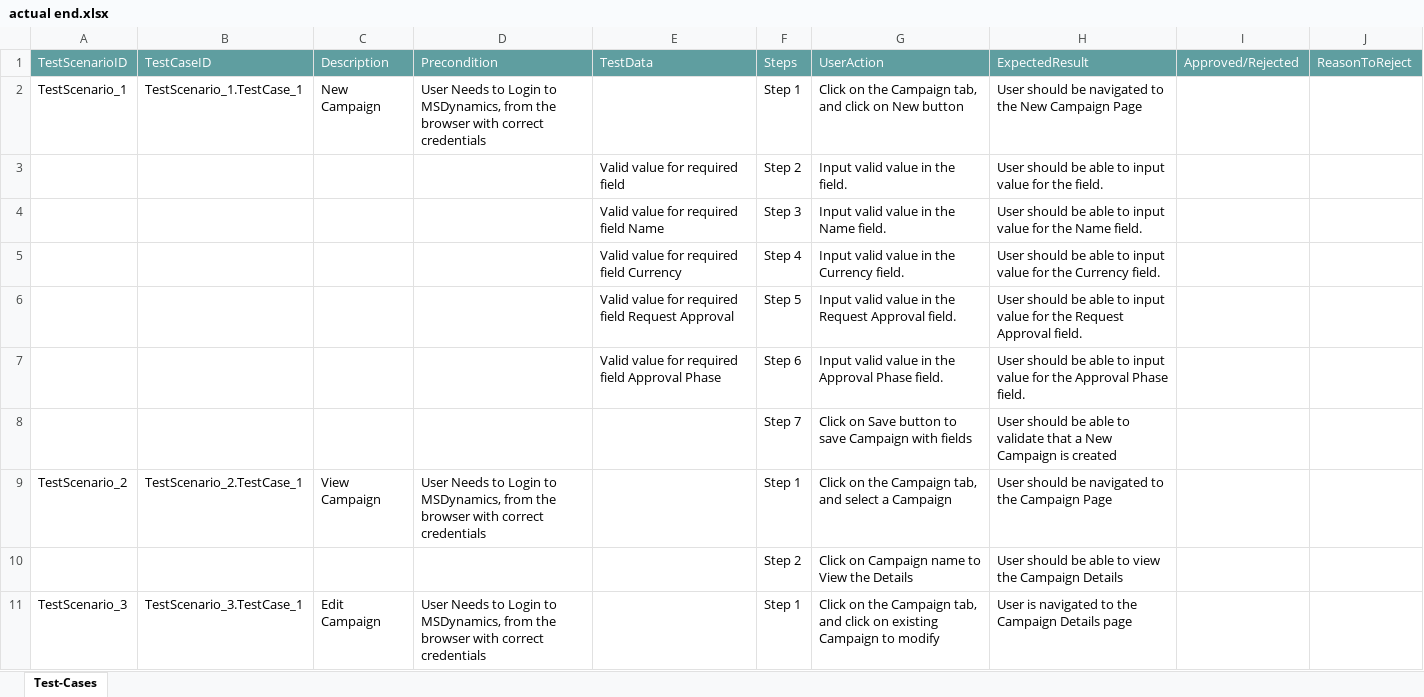
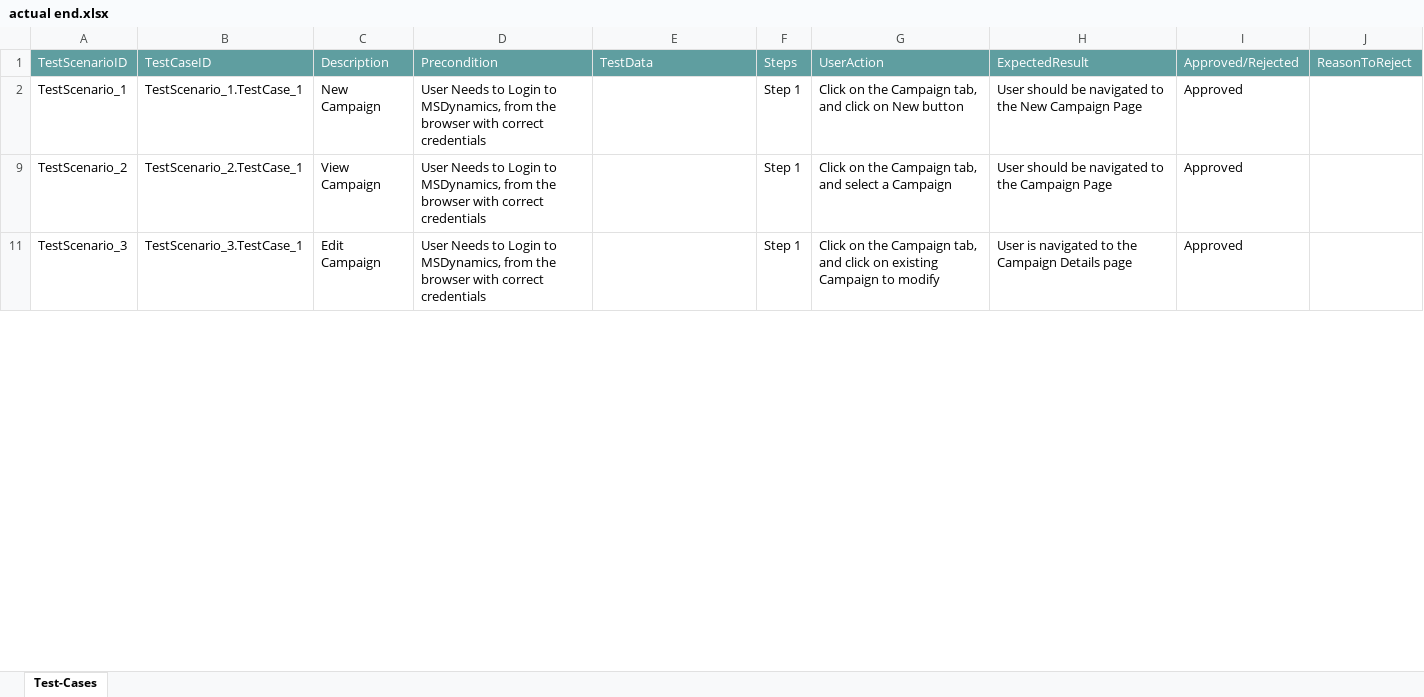
Before and after one commit to ShaikMohamedIrfan/rsdynamic, an Excel workbook: actual end.xlsx, sheet Test-Cases, drawn as a sheet; only a part is shown; values as stored, in another font and other column widths than the file's, no borders; table styles not drawn; the diff covers the shown part only; the diff names each change by its address in the sheet, - before the commit and + after, or states it on an @@ line.

Commit message:
Add files via upload

```diff
--- a/actual end.xlsx (sheet Test-Cases)
+++ b/actual end.xlsx (sheet Test-Cases)
-I2: (empty)
+I2: Approved
@@ row 3 hidden:  |  |  |  | Valid value for required field | Step 2 | Input valid value in the field. | User should be able to input value for the field. @@
@@ row 4 hidden:  |  |  |  | Valid value for required field Name | Step 3 | Input valid value in the Name field. | User should be able to input value for the Name field. @@
@@ row 5 hidden:  |  |  |  | Valid value for required field Currency | Step 4 | Input valid value in the Currency field. | User should be able to input value for the Currency field. @@
@@ row 6 hidden:  |  |  |  | Valid value for required field Request Approval | Step 5 | Input valid value in the Request Approval field. | User should be able to input value for the Request Approval field. @@
@@ row 7 hidden:  |  |  |  | Valid value for required field Approval Phase | Step 6 | Input valid value in the Approval Phase field. | User should be able to input value for the Approval Phase field. @@
@@ row 8 hidden:  |  |  |  |  | Step 7 | Click on Save button to save Campaign with fields | User should be able to validate that a New Campaign is created @@
-I9: (empty)
+I9: Approved
@@ row 10 hidden:  |  |  |  |  | Step 2 | Click on Campaign name to View the Details | User should be able to view the Campaign Details @@
-I11: (empty)
+I11: Approved
```
Also changed, not shown: 8 hidden or unhidden rows and 1 edited cell elsewhere in this sheet.
